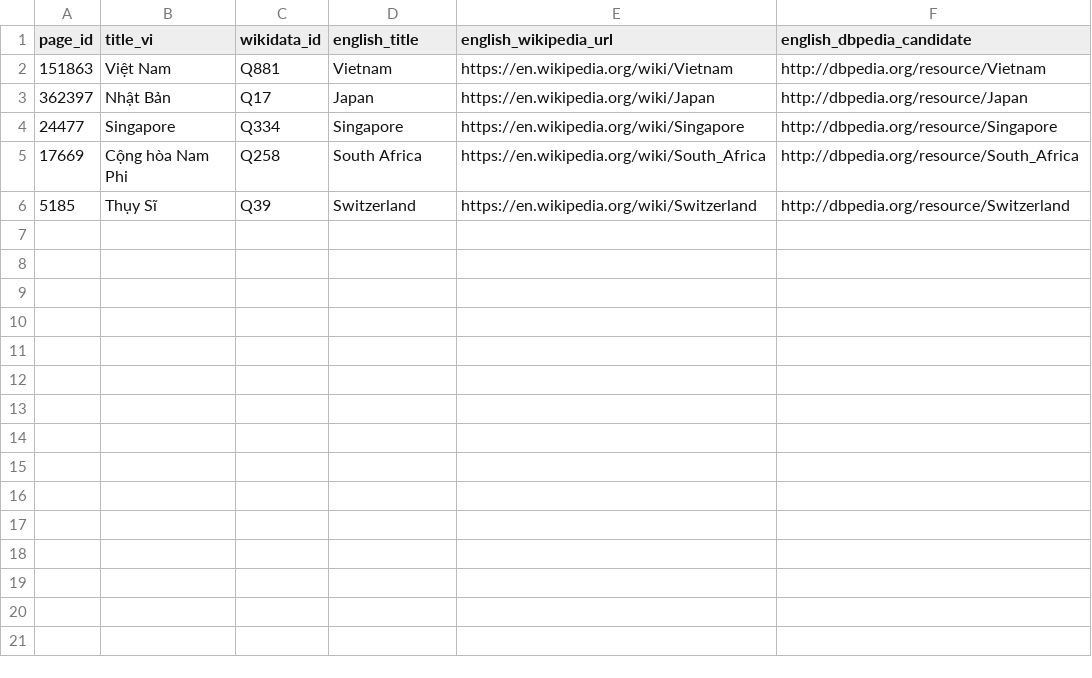
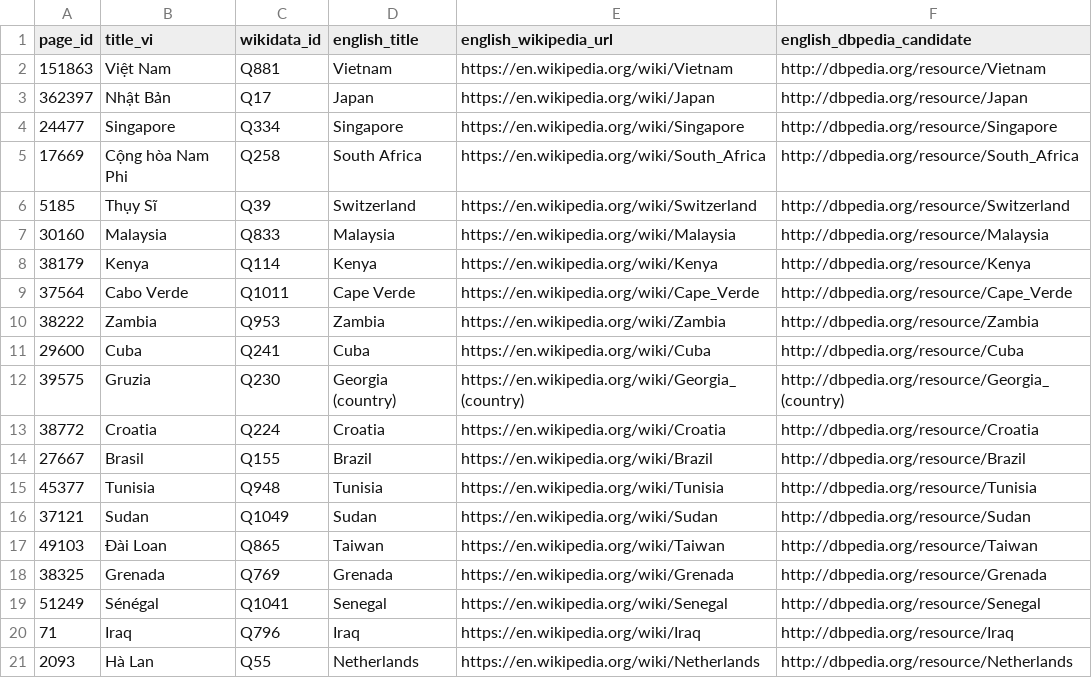
Before and after one commit to Bach-TG/vn-dpedia-country, a CSV file: data/reports/link_candidates.csv, drawn as a sheet; the diff names each change by its address in the sheet, - before the commit and + after, or states it on an @@ line.

```diff
--- a/data/reports/link_candidates.csv
+++ b/data/reports/link_candidates.csv
+row 7: 30160 | Malaysia | Q833 | Malaysia | https://en.wikipedia.org/wiki/Malaysia | http://dbpedia.org/resource/Malaysia
+row 8: 38179 | Kenya | Q114 | Kenya | https://en.wikipedia.org/wiki/Kenya | http://dbpedia.org/resource/Kenya
+row 9: 37564 | Cabo Verde | Q1011 | Cape Verde | https://en.wikipedia.org/wiki/Cape_Verde | http://dbpedia.org/resource/Cape_Verde
+row 10: 38222 | Zambia | Q953 | Zambia | https://en.wikipedia.org/wiki/Zambia | http://dbpedia.org/resource/Zambia
+row 11: 29600 | Cuba | Q241 | Cuba | https://en.wikipedia.org/wiki/Cuba | http://dbpedia.org/resource/Cuba
+row 12: 39575 | Gruzia | Q230 | Georgia (country) | https://en.wikipedia.org/wiki/Georgia_(country) | http://dbpedia.org/resource/Georgia_(country)
+row 13: 38772 | Croatia | Q224 | Croatia | https://en.wikipedia.org/wiki/Croatia | http://dbpedia.org/resource/Croatia
+row 14: 27667 | Brasil | Q155 | Brazil | https://en.wikipedia.org/wiki/Brazil | http://dbpedia.org/resource/Brazil
+row 15: 45377 | Tunisia | Q948 | Tunisia | https://en.wikipedia.org/wiki/Tunisia | http://dbpedia.org/resource/Tunisia
+row 16: 37121 | Sudan | Q1049 | Sudan | https://en.wikipedia.org/wiki/Sudan | http://dbpedia.org/resource/Sudan
+row 17: 49103 | Đài Loan | Q865 | Taiwan | https://en.wikipedia.org/wiki/Taiwan | http://dbpedia.org/resource/Taiwan
+row 18: 38325 | Grenada | Q769 | Grenada | https://en.wikipedia.org/wiki/Grenada | http://dbpedia.org/resource/Grenada
+row 19: 51249 | Sénégal | Q1041 | Senegal | https://en.wikipedia.org/wiki/Senegal | http://dbpedia.org/resource/Senegal
+row 20: 71 | Iraq | Q796 | Iraq | https://en.wikipedia.org/wiki/Iraq | http://dbpedia.org/resource/Iraq
+row 21: 2093 | Hà Lan | Q55 | Netherlands | https://en.wikipedia.org/wiki/Netherlands | http://dbpedia.org/resource/Netherlands
```
Also changed, not shown: data/reports/field_coverage.csv, data/reports/infobox_templates.csv, 28 other files.
